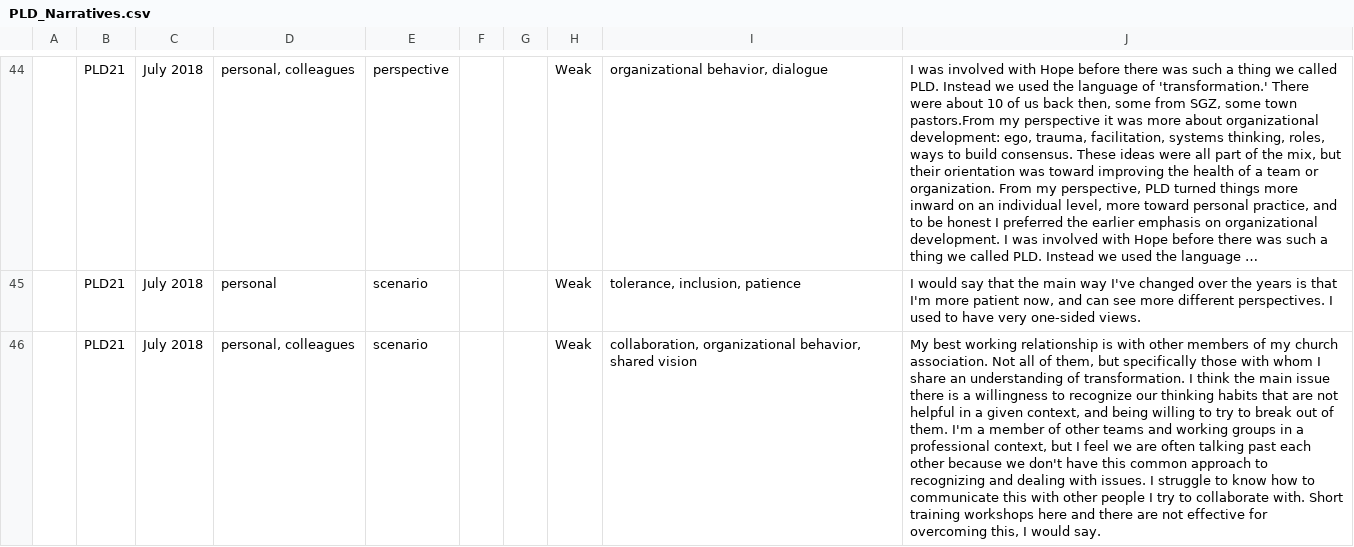
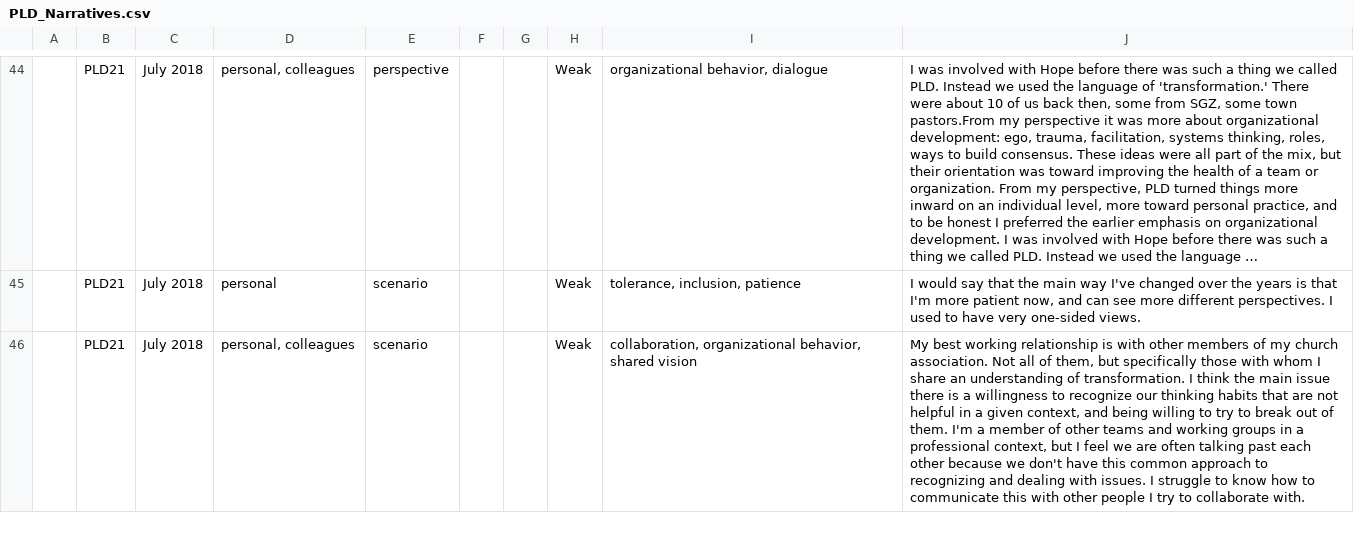
Before and after one commit to khomotso/MM-Ethno, a CSV file: PLD/PLD_Narratives.csv, drawn as a sheet; only a part is shown, gaps mark what is left out; long unchanged cells end in …; the diff covers the shown part only; the diff names each change by its address in the sheet, - before the commit and + after, or states it on an @@ line.

```diff
--- a/PLD/PLD_Narratives.csv
+++ b/PLD/PLD_Narratives.csv
-J46: …collaborate with. Short training workshops here and there are not effective for overcoming this, I would say.
+J46: …collaborate with.
```
Also changed, not shown: 1 added row elsewhere in this file.
